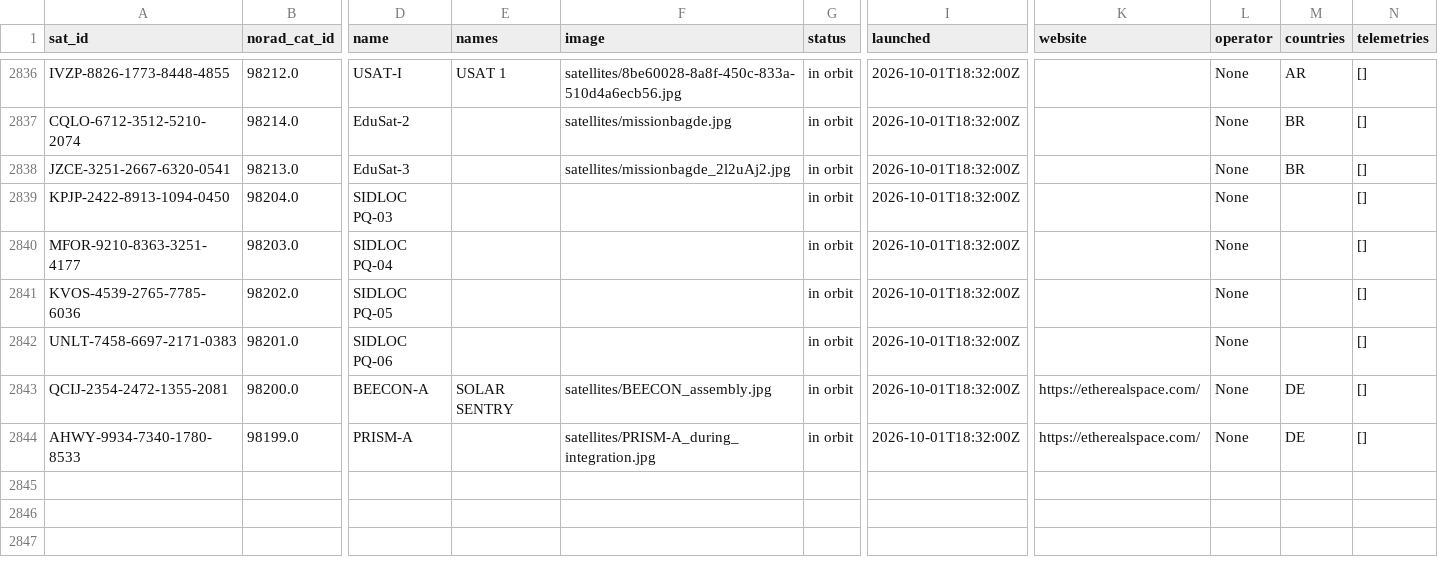
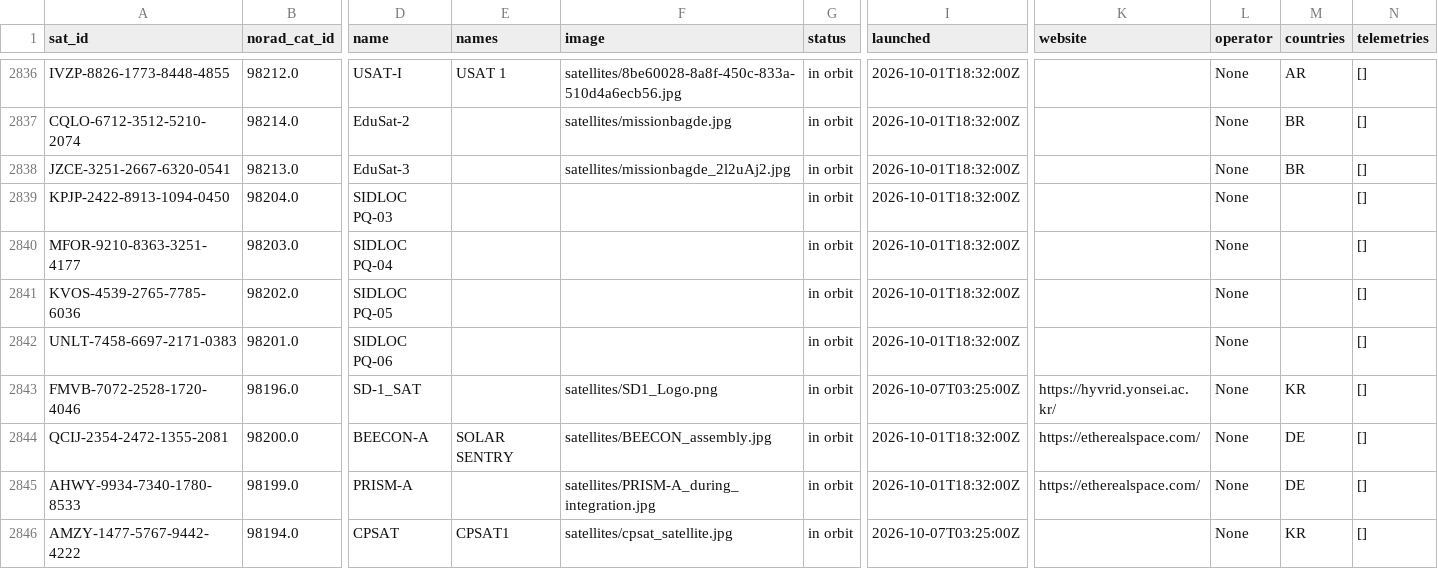
Before and after one commit to palewire/amateur-satellite-database, a CSV file: data/satnogs.csv, drawn as a sheet; only a part is shown, gaps mark what is left out; rows hold the shown columns only; the diff covers the shown part only; the diff names each change by its address in the sheet, - before the commit and + after, or states it on an @@ line.

```diff
--- a/data/satnogs.csv
+++ b/data/satnogs.csv
+row 2843: FMVB-7072-2528-1720-4046 | 98196.0 | SD-1_SAT |  | satellites/SD1_Logo.png | in orbit | 2026-10-07T03:25:00Z | https://hyvrid.yonsei.ac.kr/ | None | KR | []
+row 2846: AMZY-1477-5767-9442-4222 | 98194.0 | CPSAT | CPSAT1 | satellites/cpsat_satellite.jpg | in orbit | 2026-10-07T03:25:00Z |  | None | KR | []
```
Also changed, not shown: 3 added rows and 14 edited cells elsewhere in this file, data/amsat-all-frequencies.csv, 2 other files.
